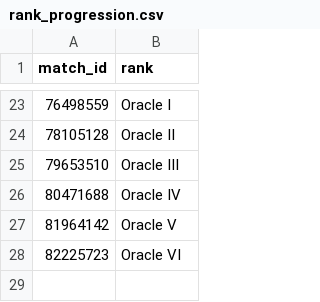
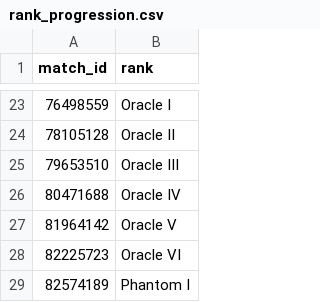
Before and after one commit to katamartini/katamartini.github.io, a CSV file: rank_progression.csv, drawn as a sheet; only a part is shown, gaps mark what is left out; the diff names each change by its address in the sheet, - before the commit and + after, or states it on an @@ line.

Commit message:
Update rank_progression.csv

```diff
--- a/rank_progression.csv
+++ b/rank_progression.csv
+row 29: 82574189 | Phantom I
```
